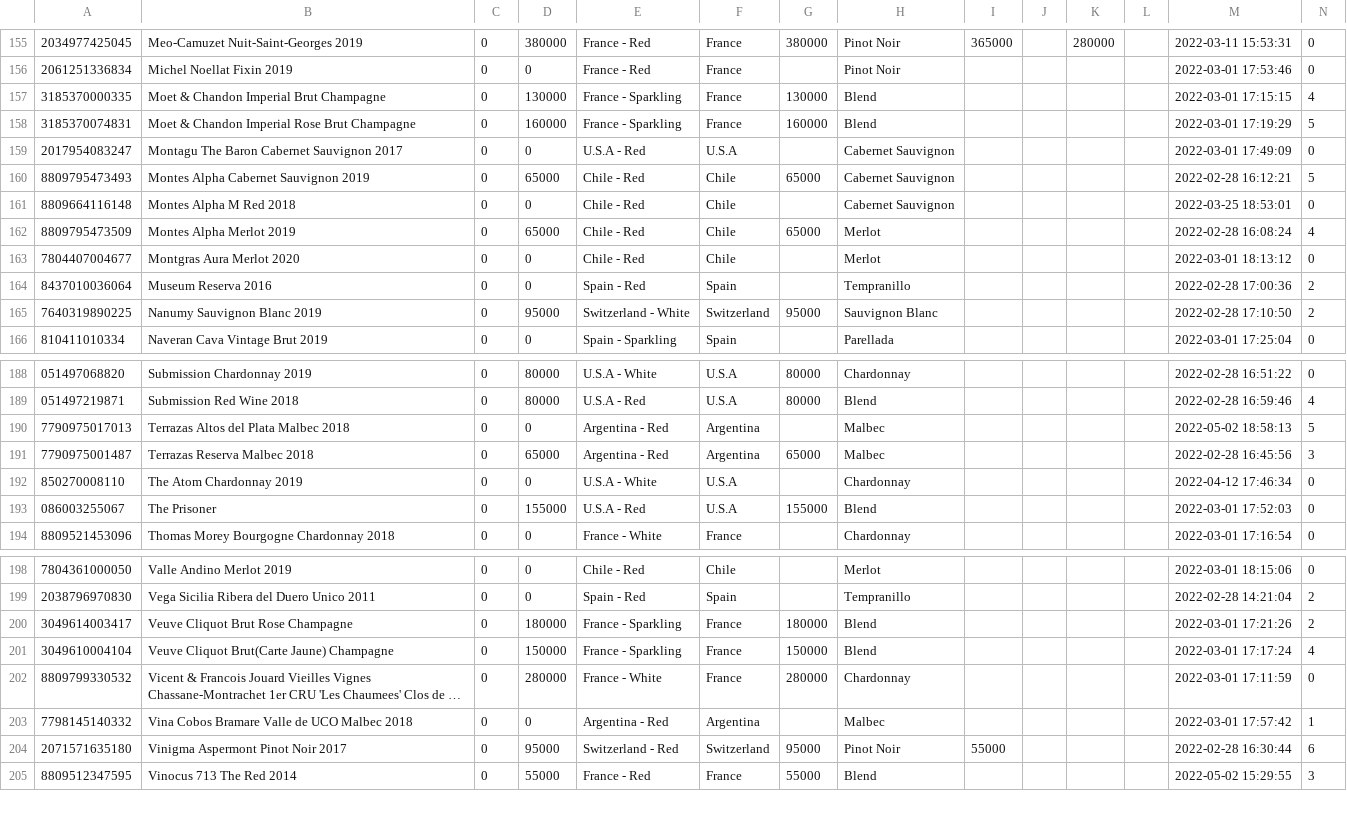
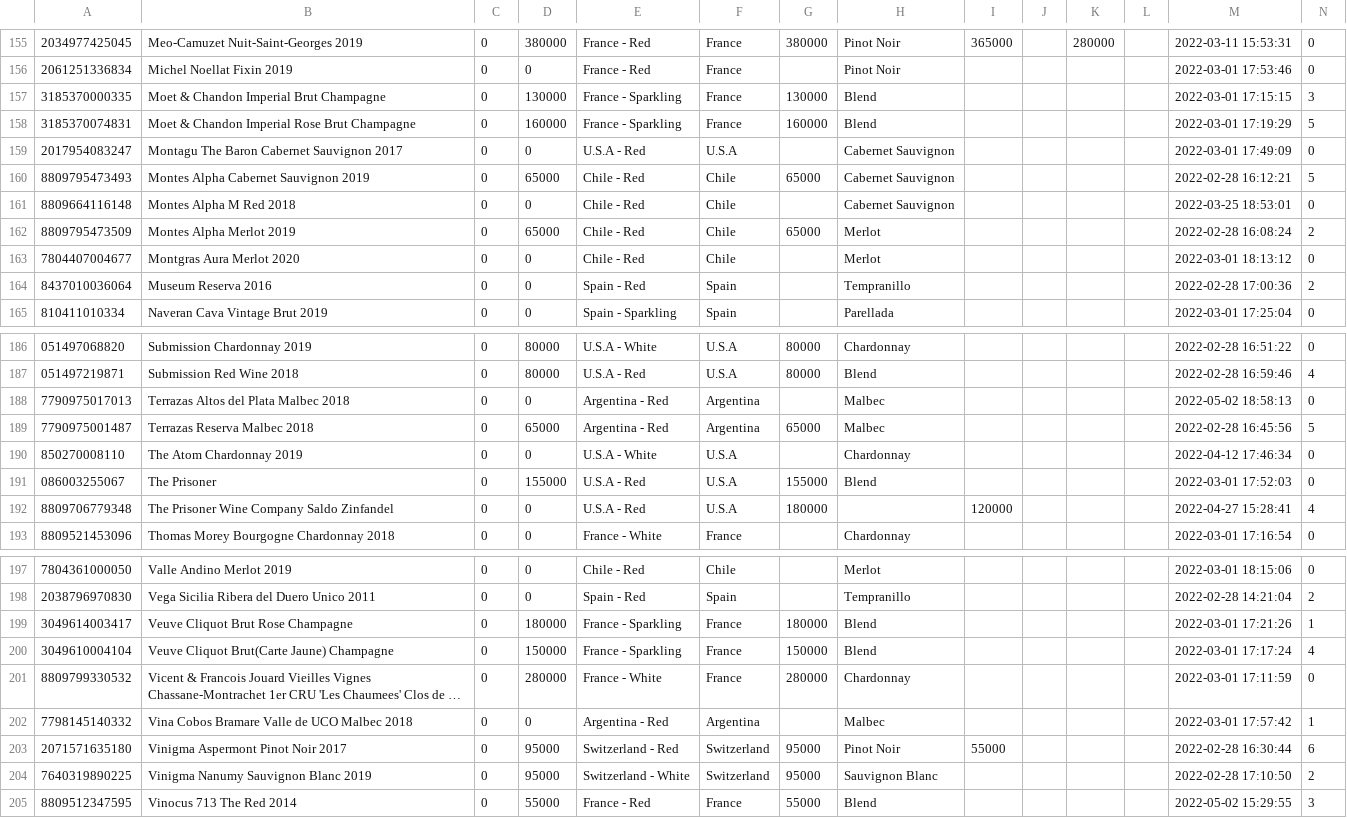
Before and after one commit to Lunavine/lunavine.github.io, a CSV file: public/data/data.csv, drawn as a sheet; only a part is shown, gaps mark what is left out; long unchanged cells end in …; the diff covers the shown part only.

Commit message:
Add files via upload

```diff
--- a/public/data/data.csv
+++ b/public/data/data.csv
@@ -156,3 +156,3 @@
 2061251336834,Michel Noellat Fixin 2019,0,0,France - Red,France,,Pinot Noir,,,,,2022-03-01 17:53:46,0
-3185370000335,Moet & Chandon Imperial Brut Champagne,0,130000,France - Sparkling,France,130000,Blend,,,,,2022-03-01 17:15:15,4
+3185370000335,Moet & Chandon Imperial Brut Champagne,0,130000,France - Sparkling,France,130000,Blend,,,,,2022-03-01 17:15:15,3
 3185370074831,Moet & Chandon Imperial Rose Brut Champagne,0,160000,France - Sparkling,France,160000,Blend,,,,,2022-03-01 17:19:29,5
@@ -161,6 +161,5 @@
 8809664116148,Montes Alpha M Red 2018,0,0,Chile - Red,Chile,,Cabernet Sauvignon,,,,,2022-03-25 18:53:01,0
-8809795473509,Montes Alpha Merlot 2019,0,65000,Chile - Red,Chile,65000,Merlot,,,,,2022-02-28 16:08:24,4
+8809795473509,Montes Alpha Merlot 2019,0,65000,Chile - Red,Chile,65000,Merlot,,,,,2022-02-28 16:08:24,2
 7804407004677,Montgras Aura Merlot 2020,0,0,Chile - Red,Chile,,Merlot,,,,,2022-03-01 18:13:12,0
 8437010036064,Museum Reserva 2016,0,0,Spain - Red,Spain,,Tempranillo,,,,,2022-02-28 17:00:36,2
-7640319890225,Nanumy Sauvignon Blanc 2019,0,95000,Switzerland - White,Switzerland,95000,Sauvignon Blanc,,,,,2022-02-28 17:10:50,2
 810411010334,Naveran Cava Vintage Brut 2019,0,0,Spain - Sparkling,Spain,,Parellada,,,,,2022-03-01 17:25:04,0
@@ -189,6 +187,7 @@
 051497219871,Submission Red Wine 2018,0,80000,U.S.A - Red,U.S.A,80000,Blend,,,,,2022-02-28 16:59:46,4
-7790975017013,Terrazas Altos del Plata Malbec 2018,0,0,Argentina - Red,Argentina,,Malbec,,,,,2022-05-02 18:58:13,5
-7790975001487,Terrazas Reserva Malbec 2018,0,65000,Argentina - Red,Argentina,65000,Malbec,,,,,2022-02-28 16:45:56,3
+7790975017013,Terrazas Altos del Plata Malbec 2018,0,0,Argentina - Red,Argentina,,Malbec,,,,,2022-05-02 18:58:13,0
+7790975001487,Terrazas Reserva Malbec 2018,0,65000,Argentina - Red,Argentina,65000,Malbec,,,,,2022-02-28 16:45:56,5
 850270008110,The Atom Chardonnay 2019,0,0,U.S.A - White,U.S.A,,Chardonnay,,,,,2022-04-12 17:46:34,0
 086003255067,The Prisoner,0,155000,U.S.A - Red,U.S.A,155000,Blend,,,,,2022-03-01 17:52:03,0
+8809706779348,The Prisoner Wine Company Saldo Zinfandel,0,0,U.S.A - Red,U.S.A,180000,,120000,,,,2022-04-27 15:28:41,4
 8809521453096,Thomas Morey Bourgogne Chardonnay 2018,0,0,France - White,France,,Chardonnay,,,,,2022-03-01 17:16:54,0
@@ -199,3 +198,3 @@
 2038796970830,Vega Sicilia Ribera del Duero Unico 2011,0,0,Spain - Red,Spain,,Tempranillo,,,,,2022-02-28 14:21:04,2
-3049614003417,Veuve Cliquot Brut Rose Champagne,0,180000,France - Sparkling,France,180000,Blend,,,,,2022-03-01 17:21:26,2
+3049614003417,Veuve Cliquot Brut Rose Champagne,0,180000,France - Sparkling,France,180000,Blend,,,,,2022-03-01 17:21:26,1
 3049610004104,Veuve Cliquot Brut(Carte Jaune) Champagne,0,150000,France - Sparkling,France,150000,Blend,,,,,2022-03-01 17:17:24,4
@@ -204,2 +203,3 @@
 2071571635180,Vinigma Aspermont Pinot Noir 2017,0,95000,Switzerland - Red,Switzerland,95000,Pinot Noir,55000,,,,2022-02-28 16:30:44,6
+7640319890225,Vinigma Nanumy Sauvignon Blanc 2019,0,95000,Switzerland - White,Switzerland,95000,Sauvignon Blanc,,,,,2022-02-28 17:10:50,2
 8809512347595,Vinocus 713 The Red  2014,0,55000,France - Red,France,55000,Blend,,,,,2022-05-02 15:29:55,3
```
Also changed, not shown: 1 removed row and 3 edited cells elsewhere in this file.
